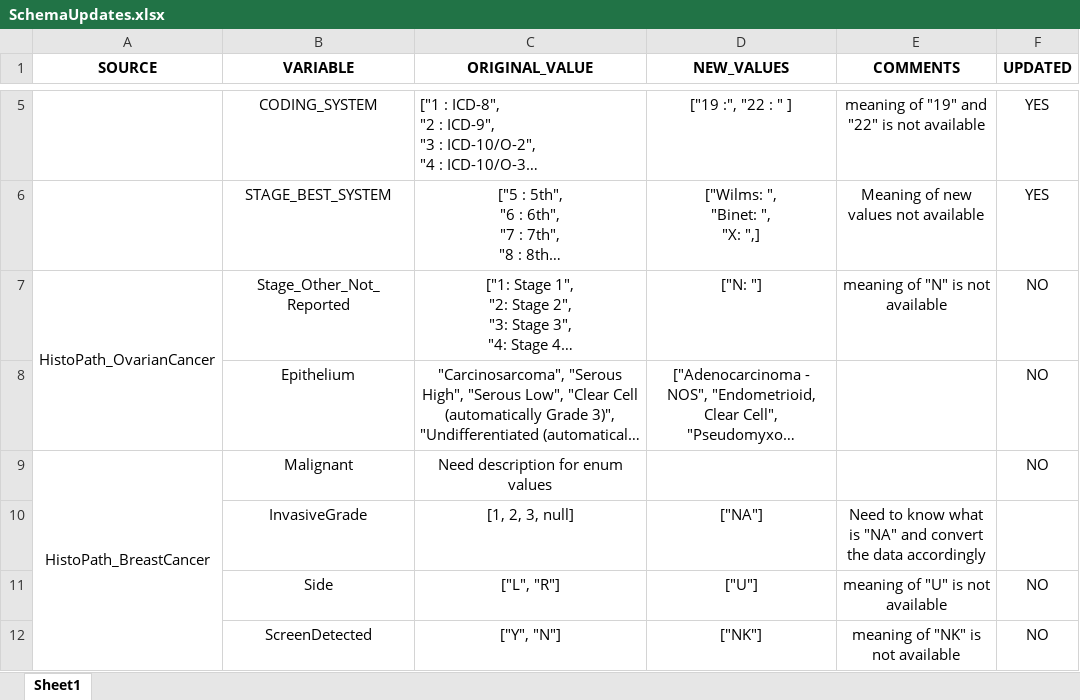
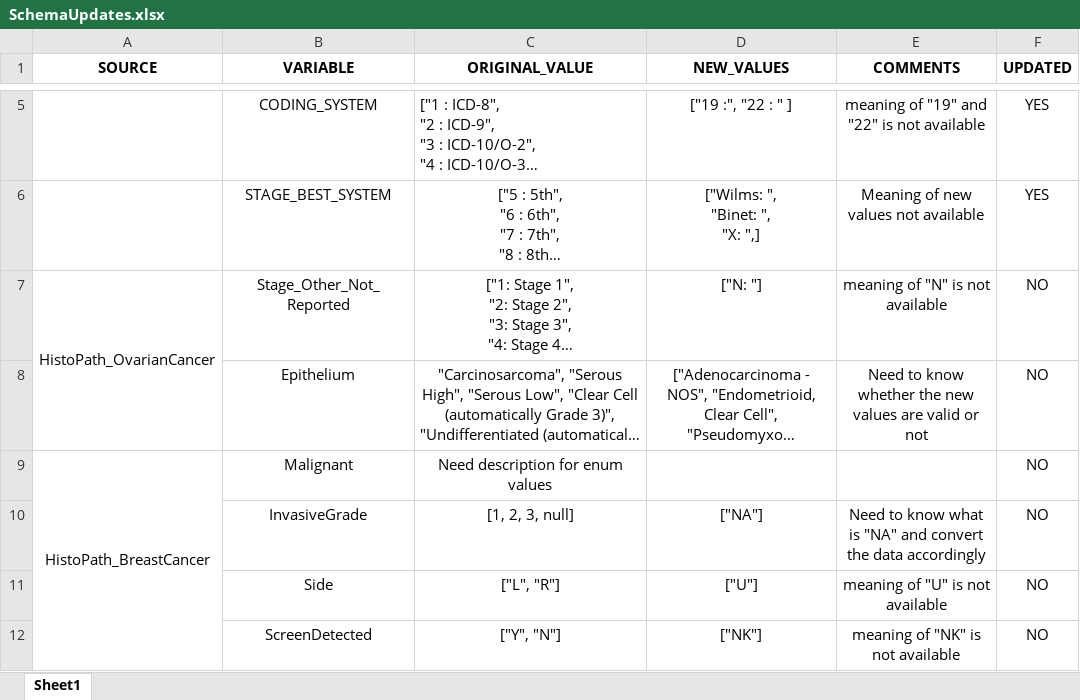
Before and after one commit to UK-Generations-Study/Schema_and_Derivation_Utils, an Excel workbook: CancerSummary/SchemaUpdates.xlsx, sheet Sheet1, drawn as a sheet; only a part is shown, gaps mark what is left out; long unchanged cells end in …; values as stored, in another font and other column widths than the file's, no borders; the diff names each change by its address in the sheet, - before the commit and + after, or states it on an @@ line.

Commit message:
Updated the excel file for schema changes

```diff
--- a/CancerSummary/SchemaUpdates.xlsx (sheet Sheet1)
+++ b/CancerSummary/SchemaUpdates.xlsx (sheet Sheet1)
-E8 (COMMENTS): (empty)
+E8 (COMMENTS): Need to know whether the new values are valid or not
-F10 (UPDATED): (empty)
+F10 (UPDATED): NO
```
Also changed, not shown: 1 other file.
